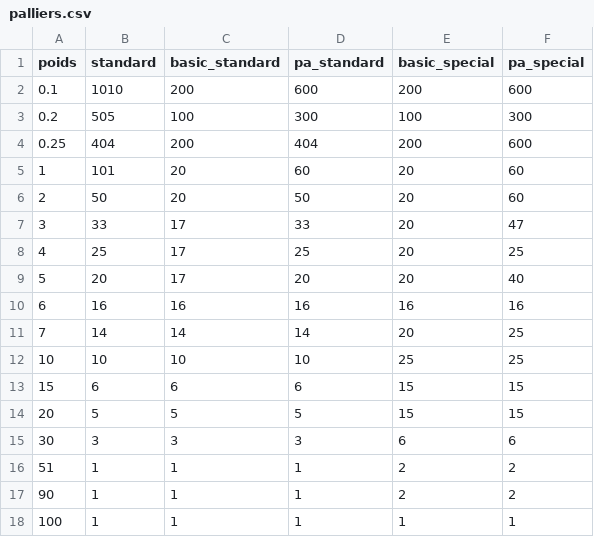
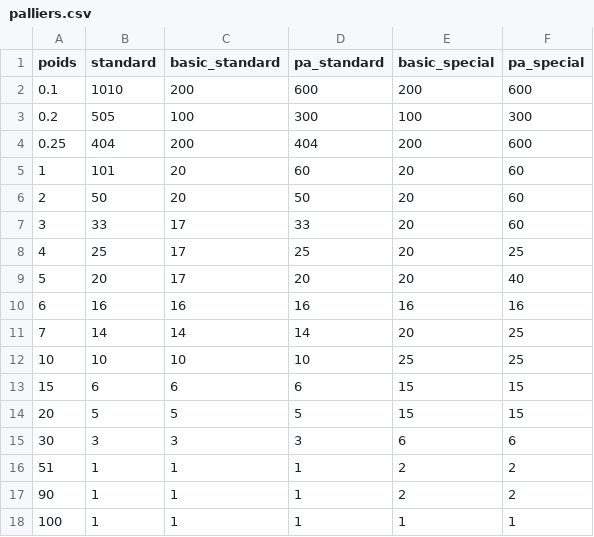
Before and after one commit to 13241/Ymage, a CSV file: palliers.csv, drawn as a sheet.

```diff
--- a/palliers.csv
+++ b/palliers.csv
@@ -6,3 +6,3 @@ poids;standard;basic_standard;pa_standard;basic_special;pa_special
 2;50;20;50;20;60
-3;33;17;33;20;47
+3;33;17;33;20;60
 4;25;17;25;20;25
```
Also changed, not shown: coordinates.csv, 7 other files.
